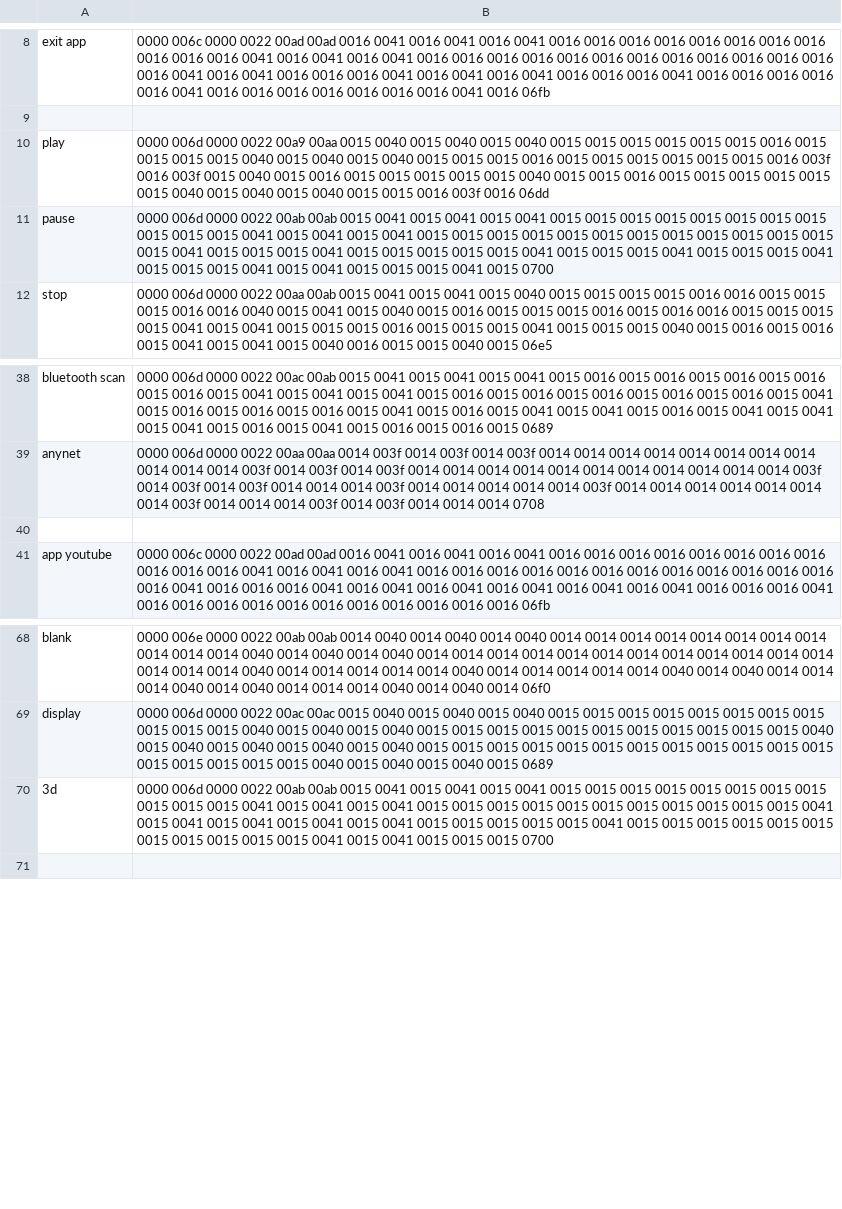
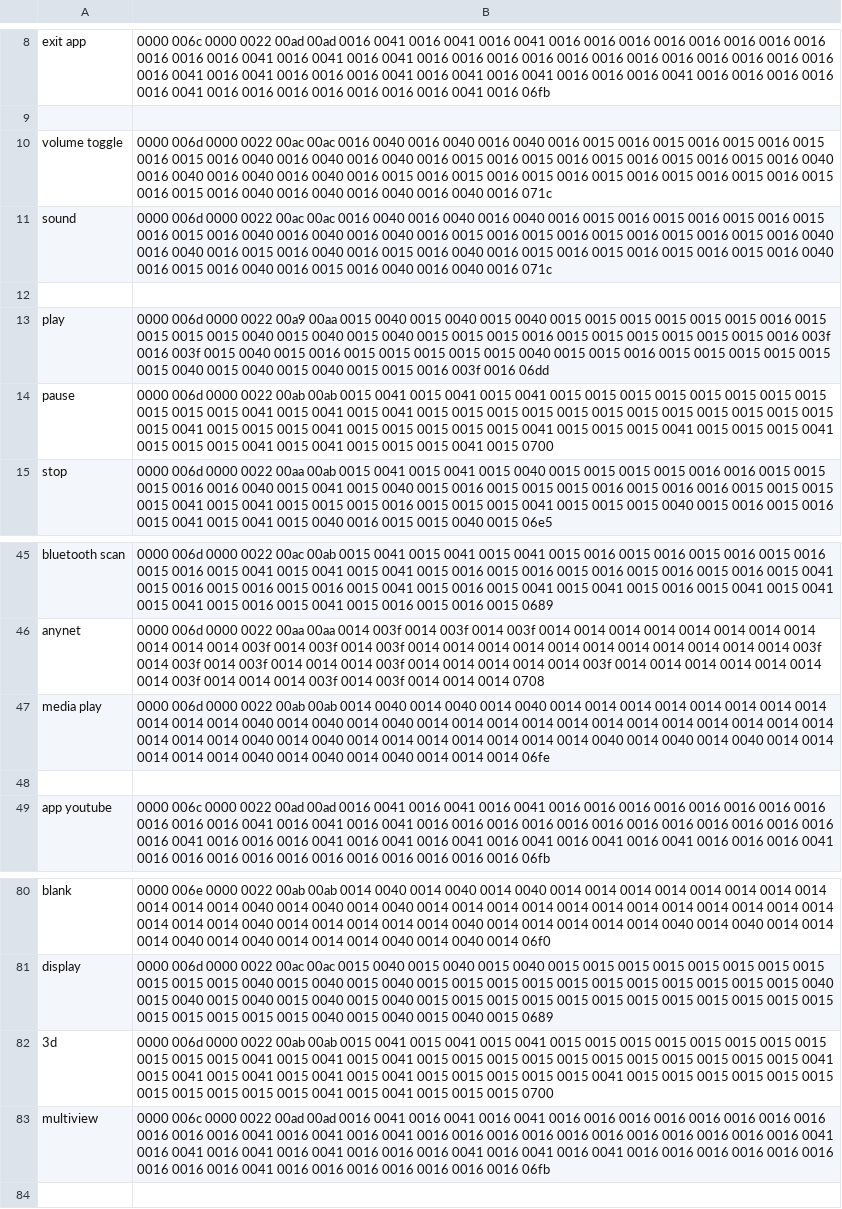
Before and after one commit to marciof/tools, a CSV file: ir/Samsung UN65KU6300.pronto.csv, drawn as a sheet; only a part is shown, gaps mark what is left out; the diff covers the shown part only.

```diff
--- a/ir/Samsung UN65KU6300.pronto.csv
+++ b/ir/Samsung UN65KU6300.pronto.csv
@@ -9,2 +9,5 @@ exit app,0000 006c 0000 0022 00ad 00ad 0016 0041 0016 0041 0016 0041 0016 0016 0
 
+volume toggle,0000 006d 0000 0022 00ac 00ac 0016 0040 0016 0040 0016 0040 0016 0015 0016 0015 0016 0015 0016 0015 0016 0015 0016 0040 0016 0040 0016 0040 0016 0015 0016 0015 0016 0015 0016 0015 0016 0015 0016 0040 0016 0040 0016 0040 0016 0040 0016 0015 0016 0015 0016 0015 0016 0015 0016 0015 0016 0015 0016 0015 0016 0015 0016 0040 0016 0040 0016 0040 0016 0040 0016 071c
+sound,0000 006d 0000 0022 00ac 00ac 0016 0040 0016 0040 0016 0040 0016 0015 0016 0015 0016 0015 0016 0015 0016 0015 0016 0040 0016 0040 0016 0040 0016 0015 0016 0015 0016 0015 0016 0015 0016 0015 0016 0040 0016 0040 0016 0015 0016 0040 0016 0015 0016 0040 0016 0015 0016 0015 0016 0015 0016 0015 0016 0040 0016 0015 0016 0040 0016 0015 0016 0040 0016 0040 0016 071c
+
 play,0000 006d 0000 0022 00a9 00aa 0015 0040 0015 0040 0015 0040 0015 0015 0015 0015 0015 0015 0016 0015 0015 0015 0015 0040 0015 0040 0015 0040 0015 0015 0015 0016 0015 0015 0015 0015 0015 0015 0016 003f 0016 003f 0015 0040 0015 0016 0015 0015 0015 0015 0015 0040 0015 0015 0016 0015 0015 0015 0015 0015 0015 0040 0015 0040 0015 0040 0015 0015 0016 003f 0016 06dd
@@ -39,2 +46,3 @@ bluetooth scan,0000 006d 0000 0022 00ac 00ab 0015 0041 0015 0041 0015 0041 0015
 anynet,0000 006d 0000 0022 00aa 00aa 0014 003f 0014 003f 0014 003f 0014 0014 0014 0014 0014 0014 0014 0014 0014 0014 0014 003f 0014 003f 0014 003f 0014 0014 0014 0014 0014 0014 0014 0014 0014 0014 0014 003f 0014 003f 0014 003f 0014 0014 0014 003f 0014 0014 0014 0014 0014 003f 0014 0014 0014 0014 0014 0014 0014 003f 0014 0014 0014 003f 0014 003f 0014 0014 0014 0708
+media play,0000 006d 0000 0022 00ab 00ab 0014 0040 0014 0040 0014 0040 0014 0014 0014 0014 0014 0014 0014 0014 0014 0014 0014 0040 0014 0040 0014 0040 0014 0014 0014 0014 0014 0014 0014 0014 0014 0014 0014 0014 0014 0014 0014 0040 0014 0040 0014 0014 0014 0014 0014 0014 0014 0040 0014 0040 0014 0040 0014 0014 0014 0014 0014 0040 0014 0040 0014 0040 0014 0014 0014 06fe
 
@@ -70,2 +82,3 @@ display,0000 006d 0000 0022 00ac 00ac 0015 0040 0015 0040 0015 0040 0015 0015 00
 3d,0000 006d 0000 0022 00ab 00ab 0015 0041 0015 0041 0015 0041 0015 0015 0015 0015 0015 0015 0015 0015 0015 0015 0015 0041 0015 0041 0015 0041 0015 0015 0015 0015 0015 0015 0015 0015 0015 0015 0015 0041 0015 0041 0015 0041 0015 0041 0015 0041 0015 0015 0015 0015 0015 0041 0015 0015 0015 0015 0015 0015 0015 0015 0015 0015 0015 0041 0015 0041 0015 0015 0015 0700
+multiview,0000 006c 0000 0022 00ad 00ad 0016 0041 0016 0041 0016 0041 0016 0016 0016 0016 0016 0016 0016 0016 0016 0016 0016 0041 0016 0041 0016 0041 0016 0016 0016 0016 0016 0016 0016 0016 0016 0016 0016 0041 0016 0041 0016 0041 0016 0041 0016 0016 0016 0041 0016 0041 0016 0041 0016 0016 0016 0016 0016 0016 0016 0016 0016 0041 0016 0016 0016 0016 0016 0016 0016 06fb
 
```
Also changed, not shown: 16 added rows elsewhere in this file.
